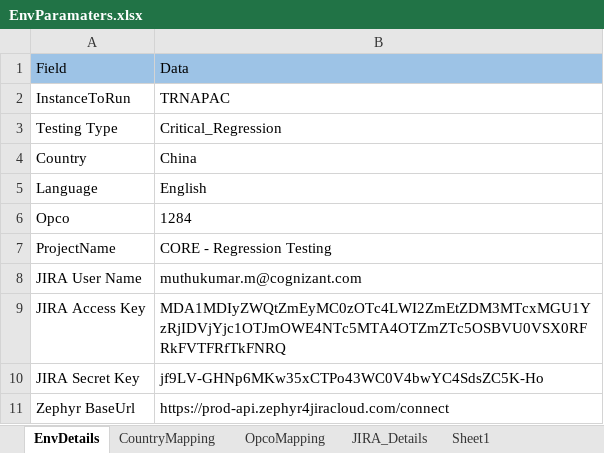
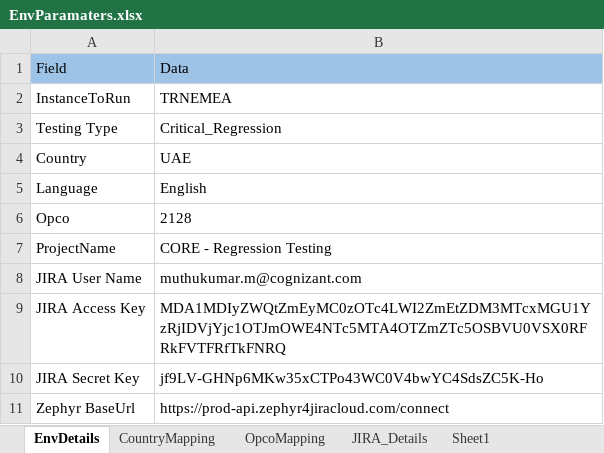
Before and after one commit to Thiyagarajan2022/GlobalTestSuiteAutomation1, an Excel workbook: WppRegpack/TestResource/EnvParamaters.xlsx, sheet EnvDetails, drawn as a sheet; values as stored, in another font and other column widths than the file's, no borders; the diff names each change by its address in the sheet, - before the commit and + after, or states it on an @@ line.

Commit message:
Updating JIRA Details

```diff
--- a/WppRegpack/TestResource/EnvParamaters.xlsx (sheet EnvDetails)
+++ b/WppRegpack/TestResource/EnvParamaters.xlsx (sheet EnvDetails)
-B2: TRNAPAC
+B2: TRNEMEA
-B4: China
+B4: UAE
-B6: 1284
+B6: 2128
```
Also changed, not shown: sheet Sheet1, sheet JIRA_Details, sheet OpcoMapping, sheet ServerDetails.
